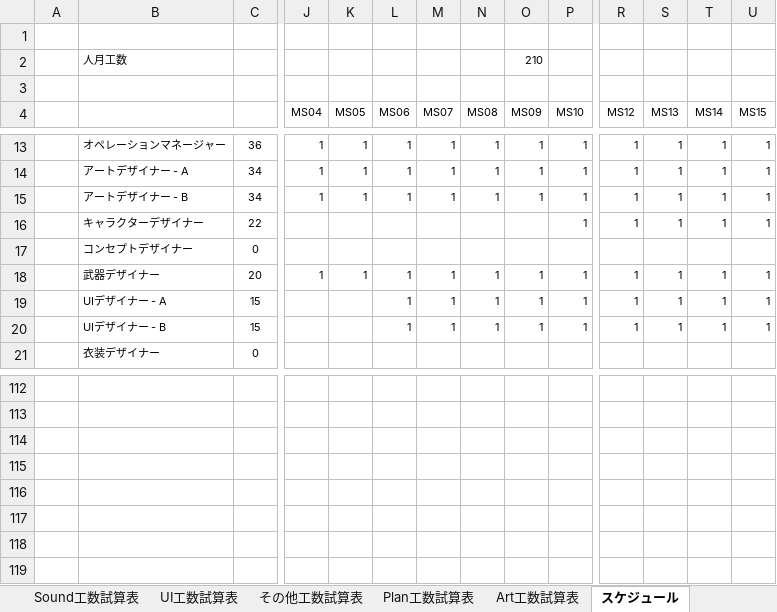
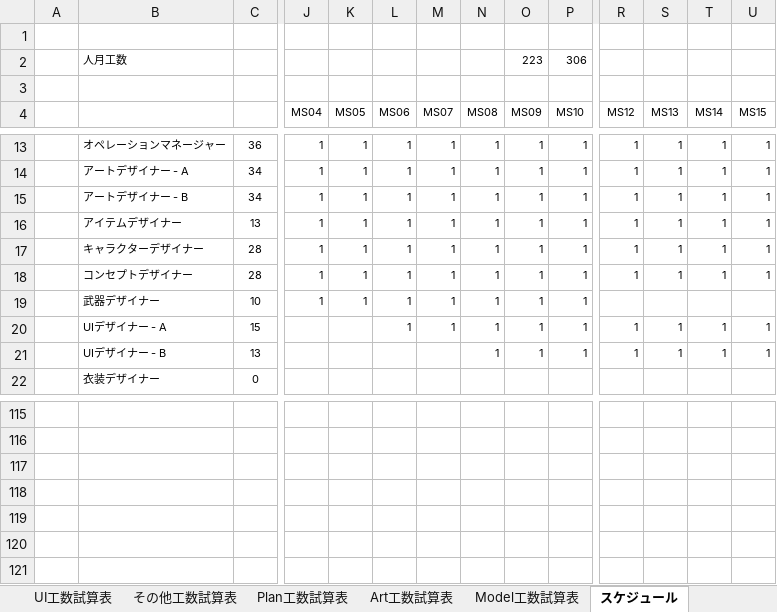
Before and after one commit to Ducks-Kaikuu/Validation, an Excel workbook: Project/EBA/EBA制作用資料サンプル.xlsx, sheet スケジュール, drawn as a sheet; only a part is shown, gaps mark what is left out; values as stored, in another font and other column widths than the file's, no borders; charts and pictures not drawn; removed rows and columns are numbered as before the commit, all else as after; rows hold the shown columns only; the diff covers the shown part only; the diff names each change by its address in the sheet, - before the commit and + after, or states it on an @@ line.

Commit message:
・アイテム種類数資料追加 ・武器種類数資料追加 ・スケジュール作成中

```diff
--- a/Project/EBA/EBA制作用資料サンプル.xlsx (sheet スケジュール)
+++ b/Project/EBA/EBA制作用資料サンプル.xlsx (sheet スケジュール)
-O2 (MS09): 210
+O2 (MS09): 223
-P2 (MS10): (empty)
+P2 (MS10): 306
+row 16:  | アイテムデザイナー | 13 | 1 | 1 | 1 | 1 | 1 | 1 | 1 | 1 | 1 | 1 | 1
-C17: 22
+C17: 28
-J17 (MS04): (empty)
+J17 (MS04): 1
-K17 (MS05): (empty)
+K17 (MS05): 1
-L17 (MS06): (empty)
+L17 (MS06): 1
-M17 (MS07): (empty)
+M17 (MS07): 1
-N17 (MS08): (empty)
+N17 (MS08): 1
-O17 (MS09): (empty)
+O17 (MS09): 1
-row 17:  | コンセプトデザイナー | 0
+row 18:  | コンセプトデザイナー | 28 | 1 | 1 | 1 | 1 | 1 | 1 | 1 | 1 | 1 | 1 | 1
-C19: 20
+C19: 10
-R19 (MS12): 1
+R19 (MS12): (empty)
-S19 (MS13): 1
+S19 (MS13): (empty)
-T19 (MS14): 1
+T19 (MS14): (empty)
-U19 (MS15): 1
+U19 (MS15): (empty)
-C21: 15
+C21: 13
-L21 (MS06): 1
+L21 (MS06): (empty)
-M21 (MS07): 1
+M21 (MS07): (empty)
```
Also changed, not shown: 2 added rows and 119 edited cells elsewhere in this sheet, sheet Plan工数試算表, sheet Art工数試算表, sheet マイルストーン, sheet Model工数試算表, sheet 予算概算, sheet Motion工数試算表, 5 more sheets, other sheet tabs, formulas that keep their value, hidden cells, charts or pictures, 2 other files.
